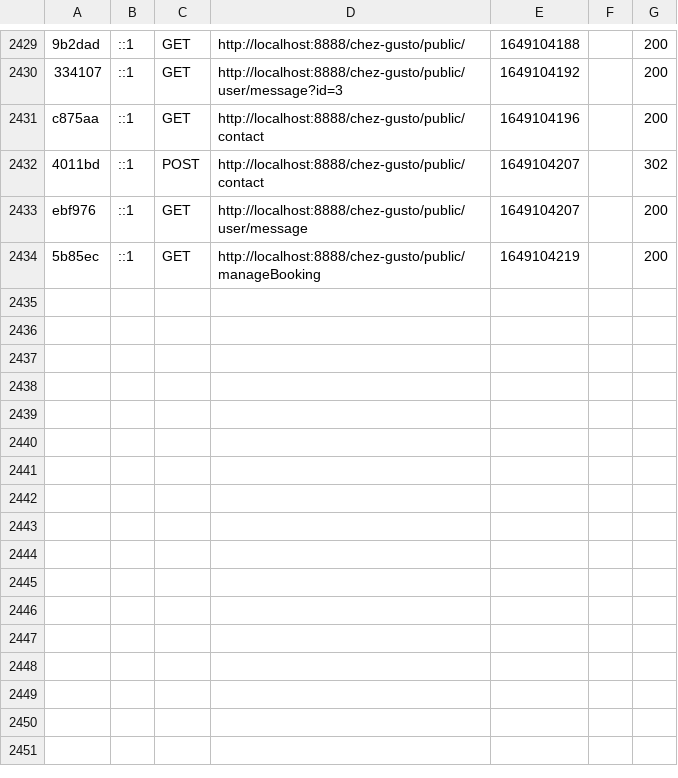
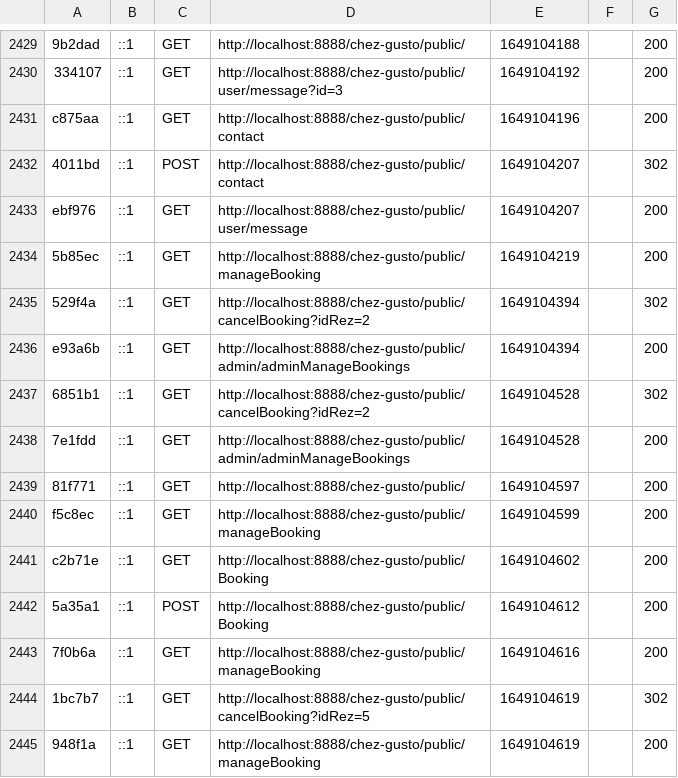
Before and after one commit to ProjetSymfony1/Projet, a CSV file: var/cache/dev/profiler/index.csv, drawn as a sheet; only a part is shown, gaps mark what is left out; the diff names each change by its address in the sheet, - before the commit and + after, or states it on an @@ line.

Commit message:
<bug> redirect on cancellation by user

```diff
--- a/var/cache/dev/profiler/index.csv
+++ b/var/cache/dev/profiler/index.csv
+row 2435: 529f4a | ::1 | GET | http://localhost:8888/chez-gusto/public/cancelBooking?idRez=2 | 1649104394 |  | 302
+row 2436: e93a6b | ::1 | GET | http://localhost:8888/chez-gusto/public/admin/adminManageBookings | 1649104394 |  | 200
+row 2437: 6851b1 | ::1 | GET | http://localhost:8888/chez-gusto/public/cancelBooking?idRez=2 | 1649104528 |  | 302
+row 2438: 7e1fdd | ::1 | GET | http://localhost:8888/chez-gusto/public/admin/adminManageBookings | 1649104528 |  | 200
+row 2439: 81f771 | ::1 | GET | http://localhost:8888/chez-gusto/public/ | 1649104597 |  | 200
+row 2440: f5c8ec | ::1 | GET | http://localhost:8888/chez-gusto/public/manageBooking | 1649104599 |  | 200
+row 2441: c2b71e | ::1 | GET | http://localhost:8888/chez-gusto/public/Booking | 1649104602 |  | 200
+row 2442: 5a35a1 | ::1 | POST | http://localhost:8888/chez-gusto/public/Booking | 1649104612 |  | 200
+row 2443: 7f0b6a | ::1 | GET | http://localhost:8888/chez-gusto/public/manageBooking | 1649104616 |  | 200
+row 2444: 1bc7b7 | ::1 | GET | http://localhost:8888/chez-gusto/public/cancelBooking?idRez=5 | 1649104619 |  | 302
+row 2445: 948f1a | ::1 | GET | http://localhost:8888/chez-gusto/public/manageBooking | 1649104619 |  | 200
```
Also changed, not shown: 2 other files.
